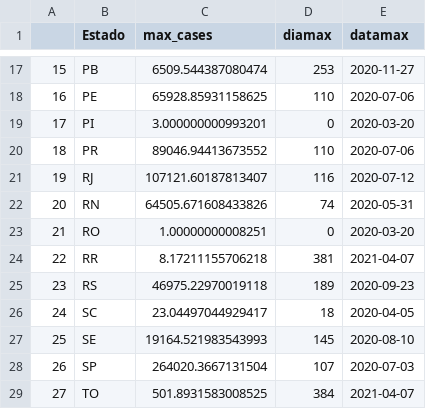
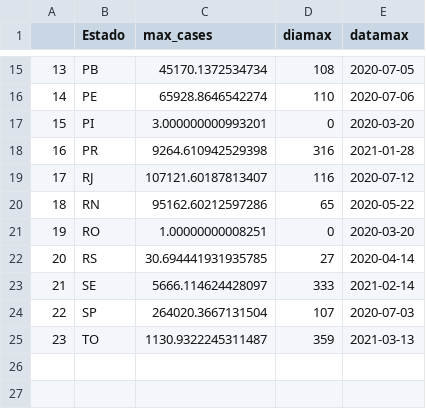
Before and after one commit to ravellys/COVID-19-Brasil, a CSV file: inf_max_day.csv, drawn as a sheet; only a part is shown, gaps mark what is left out; removed rows and columns are numbered as before the commit, all else as after; the diff covers the shown part only; the diff names each change by its address in the sheet, - before the commit and + after, or states it on an @@ line.

```diff
--- a/inf_max_day.csv
+++ b/inf_max_day.csv
@@ column A renumbered from row 3 down @@
-C15 (max_cases): 6509.544387080474
+C15 (max_cases): 45170.1372534734
-D15 (diamax): 253
+D15 (diamax): 108
-E15 (datamax): 2020-11-27
+E15 (datamax): 2020-07-05
-C16 (max_cases): 65928.85931158625
+C16 (max_cases): 65928.8646542274
-C18 (max_cases): 89046.94413673552
+C18 (max_cases): 9264.610942529398
-D18 (diamax): 110
+D18 (diamax): 316
-E18 (datamax): 2020-07-06
+E18 (datamax): 2021-01-28
-C20 (max_cases): 64505.671608433826
+C20 (max_cases): 95162.60212597286
-D20 (diamax): 74
+D20 (diamax): 65
-E20 (datamax): 2020-05-31
+E20 (datamax): 2020-05-22
-row 24: 22 | RR | 8.17211155706218 | 381 | 2021-04-07
-C22 (max_cases): 46975.22970019118
+C22 (max_cases): 30.694441931935785
-D22 (diamax): 189
+D22 (diamax): 27
-E22 (datamax): 2020-09-23
+E22 (datamax): 2020-04-14
-row 26: 24 | SC | 23.04497044929417 | 18 | 2020-04-05
-C23 (max_cases): 19164.521983543993
+C23 (max_cases): 5666.114624428097
-D23 (diamax): 145
+D23 (diamax): 333
-E23 (datamax): 2020-08-10
+E23 (datamax): 2021-02-14
-C25 (max_cases): 501.8931583008525
+C25 (max_cases): 1130.9322245311487
-D25 (diamax): 384
+D25 (diamax): 359
-E25 (datamax): 2021-04-07
+E25 (datamax): 2021-03-13
```
Also changed, not shown: 2 removed rows and 28 edited cells elsewhere in this file, 50 other files.
